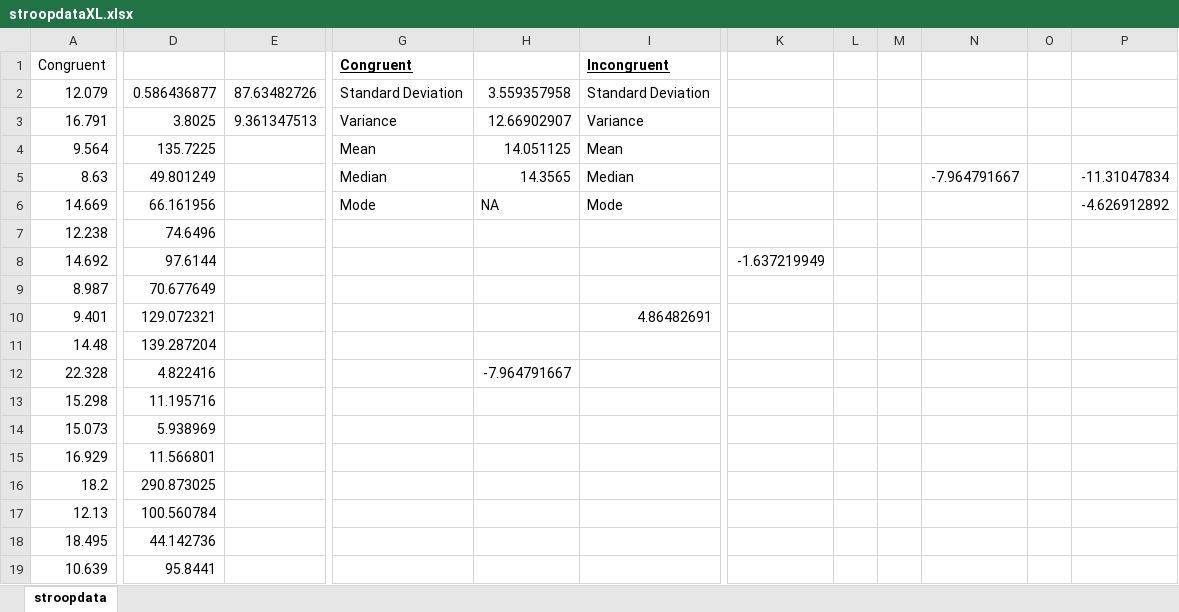
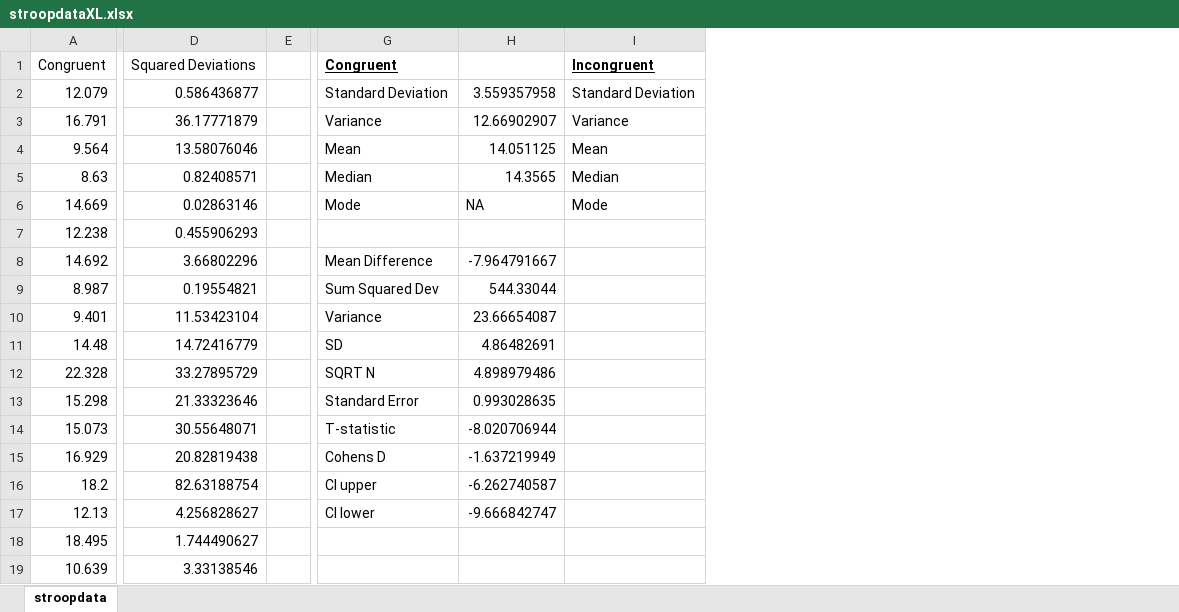
Before and after one commit to iqbal125/Stroop_Test_Data_Analysis, an Excel workbook: stroopdataXL.xlsx, sheet stroopdata, drawn as a sheet; only a part is shown, gaps mark what is left out; values as stored, in another font and other column widths than the file's, no borders; charts and pictures not drawn; removed rows and columns are numbered as before the commit, all else as after; the diff covers the shown part only; the diff names each change by its address in the sheet, - before the commit and + after, or states it on an @@ line.

```diff
--- a/stroopdataXL.xlsx (sheet stroopdata)
+++ b/stroopdataXL.xlsx (sheet stroopdata)
-column D, rows 2-19: 0.586436877 | 3.8025 | 135.7225 | 49.801249 | 66.161956 | 74.6496 | 97.6144 | 70.677649 | 129.072321 | 139.287204 | 4.822416 | 11.195716 | 5.938969 | 11.566801 | 290.873025 | 100.560784 | 44.142736 | 95.8441
-column E, rows 2-3: 87.63482726 | 9.361347513
+column D, rows 1-19: Squared Deviations | 0.586436877 | 36.17771879 | 13.58076046 | 0.82408571 | 0.02863146 | 0.455906293 | 3.66802296 | 0.19554821 | 11.53423104 | 14.72416779 | 33.27895729 | 21.33323646 | 30.55648071 | 20.82819438 | 82.63188754 | 4.256828627 | 1.744490627 | 3.33138546
+column E, empty
-column K, row 8: -1.637219949
-column L, empty
-column M, empty
-column N, row 5: -7.964791667
-column O, empty
-column P, rows 5-6: -11.31047834 | -4.626912892
-G8: (empty)
+G8: Mean Difference
-H8: (empty)
+H8: -7.964791667
-G9: (empty)
+G9: Sum Squared Dev
-H9: (empty)
+H9: 544.33044
-G10: (empty)
+G10: Variance
-H10: (empty)
+H10: 23.66654087
-I10: 4.86482691
+I10: (empty)
-G11: (empty)
+G11: SD
-H11: (empty)
+H11: 4.86482691
-G12: (empty)
+G12: SQRT N
-H12: -7.964791667
+H12: 4.898979486
-G13: (empty)
+G13: Standard Error
-H13: (empty)
+H13: 0.993028635
-G14: (empty)
+G14: T-statistic
-H14: (empty)
+H14: -8.020706944
-G15: (empty)
+G15: Cohens D
-H15: (empty)
+H15: -1.637219949
-G16: (empty)
+G16: CI upper
-H16: (empty)
+H16: -6.262740587
-G17: (empty)
+G17: CI lower
-H17: (empty)
+H17: -9.666842747
```
Also changed, not shown: 3 edited cells elsewhere in this sheet, charts or pictures, 2 other files.
